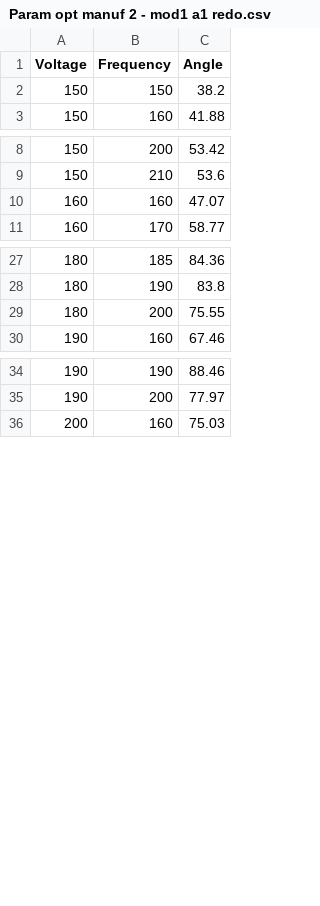
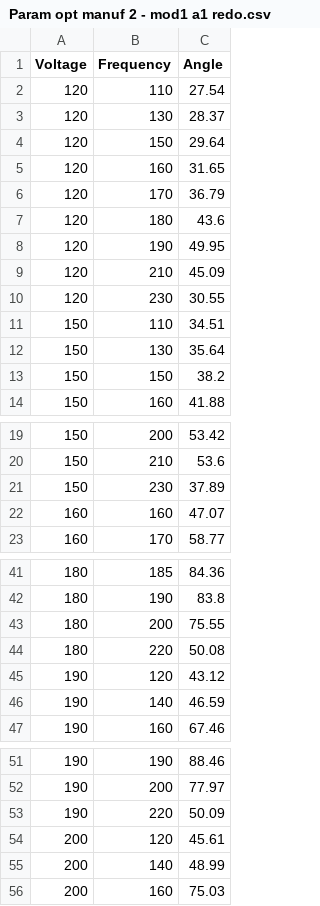
Before and after one commit to avikde/robobee3d, a CSV file: flapopt/data/normstroke/Param opt manuf 2 - mod1 a1 redo.csv, drawn as a sheet; only a part is shown, gaps mark what is left out; the diff covers the shown part only; the diff names each change by its address in the sheet, - before the commit and + after, or states it on an @@ line.

Commit message:
need more data

```diff
--- a/flapopt/data/normstroke/Param opt manuf 2 - mod1 a1 redo.csv
+++ b/flapopt/data/normstroke/Param opt manuf 2 - mod1 a1 redo.csv
+row 2: 120 | 110 | 27.54
+row 3: 120 | 130 | 28.37
+row 4: 120 | 150 | 29.64
+row 5: 120 | 160 | 31.65
+row 6: 120 | 170 | 36.79
+row 7: 120 | 180 | 43.6
+row 8: 120 | 190 | 49.95
+row 9: 120 | 210 | 45.09
+row 10: 120 | 230 | 30.55
+row 11: 150 | 110 | 34.51
+row 12: 150 | 130 | 35.64
+row 21: 150 | 230 | 37.89
+row 44: 180 | 220 | 50.08
+row 45: 190 | 120 | 43.12
+row 46: 190 | 140 | 46.59
+row 53: 190 | 220 | 50.09
+row 54: 200 | 120 | 45.61
+row 55: 200 | 140 | 48.99
```
Also changed, not shown: 3 added rows elsewhere in this file, 2 other files.
